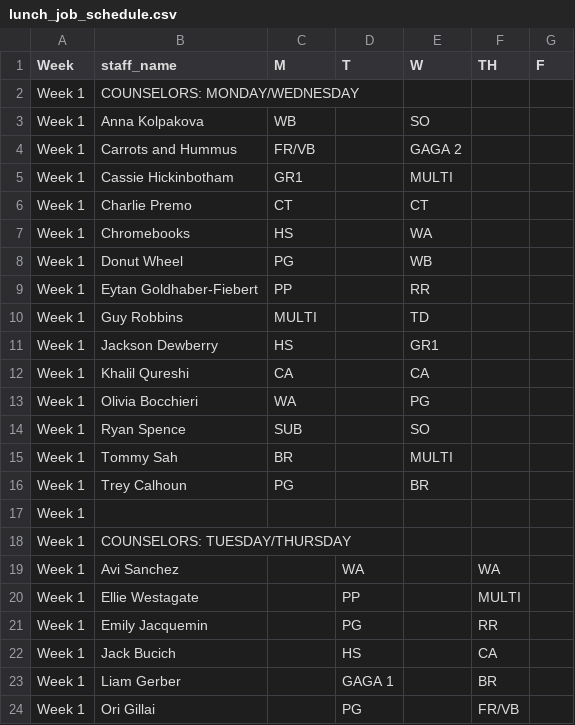
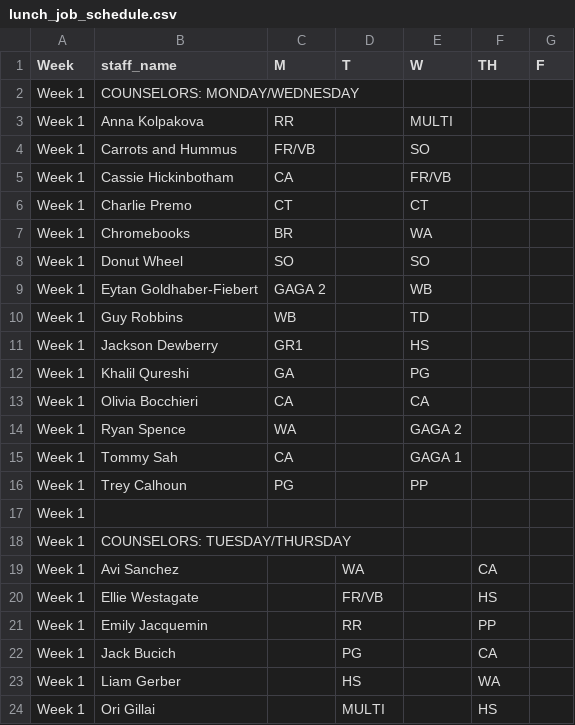
Before and after one commit to miles-wolf/Decathlon_Automation, a CSV file: exports/lunch_job_schedule.csv, drawn as a sheet; only a part is shown; the diff covers the shown part only.

```diff
--- a/exports/lunch_job_schedule.csv
+++ b/exports/lunch_job_schedule.csv
@@ -2,23 +2,23 @@ Week,staff_name,M,T,W,TH,F
 Week 1,COUNSELORS: MONDAY/WEDNESDAY,,,,,
-Week 1,Anna Kolpakova,WB,,SO,,
-Week 1,Carrots and Hummus,FR/VB,,GAGA 2,,
-Week 1,Cassie Hickinbotham,GR1,,MULTI,,
+Week 1,Anna Kolpakova,RR,,MULTI,,
+Week 1,Carrots and Hummus,FR/VB,,SO,,
+Week 1,Cassie Hickinbotham,CA,,FR/VB,,
 Week 1,Charlie Premo,CT,,CT,,
-Week 1,Chromebooks,HS,,WA,,
-Week 1,Donut Wheel,PG,,WB,,
-Week 1,Eytan Goldhaber-Fiebert,PP,,RR,,
-Week 1,Guy Robbins,MULTI,,TD,,
-Week 1,Jackson Dewberry,HS,,GR1,,
-Week 1,Khalil Qureshi,CA,,CA,,
-Week 1,Olivia Bocchieri,WA,,PG,,
-Week 1,Ryan Spence,SUB,,SO,,
-Week 1,Tommy Sah,BR,,MULTI,,
-Week 1,Trey Calhoun,PG,,BR,,
+Week 1,Chromebooks,BR,,WA,,
+Week 1,Donut Wheel,SO,,SO,,
+Week 1,Eytan Goldhaber-Fiebert,GAGA 2,,WB,,
+Week 1,Guy Robbins,WB,,TD,,
+Week 1,Jackson Dewberry,GR1,,HS,,
+Week 1,Khalil Qureshi,GA,,PG,,
+Week 1,Olivia Bocchieri,CA,,CA,,
+Week 1,Ryan Spence,WA,,GAGA 2,,
+Week 1,Tommy Sah,CA,,GAGA 1,,
+Week 1,Trey Calhoun,PG,,PP,,
 Week 1,,,,,,
 Week 1,COUNSELORS: TUESDAY/THURSDAY,,,,,
-Week 1,Avi Sanchez,,WA,,WA,
-Week 1,Ellie Westagate,,PP,,MULTI,
-Week 1,Emily Jacquemin,,PG,,RR,
-Week 1,Jack Bucich,,HS,,CA,
-Week 1,Liam Gerber,,GAGA 1,,BR,
-Week 1,Ori Gillai,,PG,,FR/VB,
+Week 1,Avi Sanchez,,WA,,CA,
+Week 1,Ellie Westagate,,FR/VB,,HS,
+Week 1,Emily Jacquemin,,RR,,PP,
+Week 1,Jack Bucich,,PG,,CA,
+Week 1,Liam Gerber,,HS,,WA,
+Week 1,Ori Gillai,,MULTI,,HS,
```
Also changed, not shown: 97 edited cells elsewhere in this file, exports/ampm_job_assignments.csv, exports/lunch_job_schedule_wide.csv, 6 other files.
